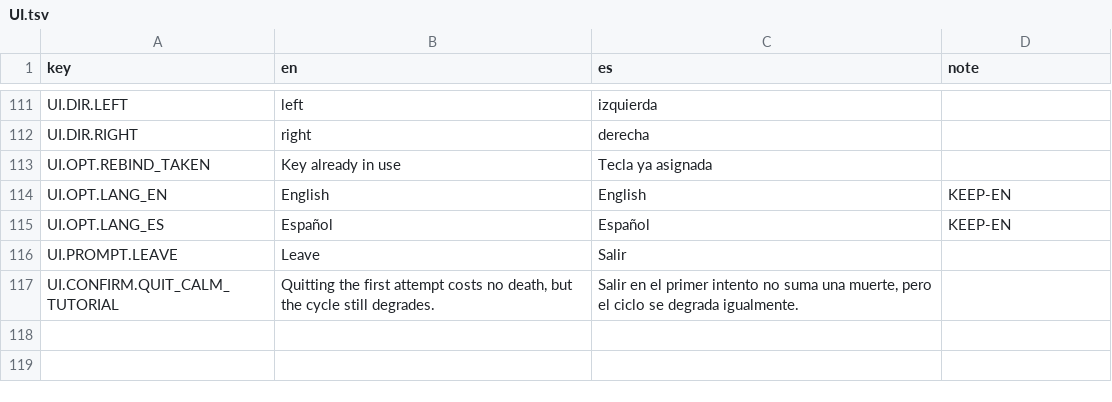
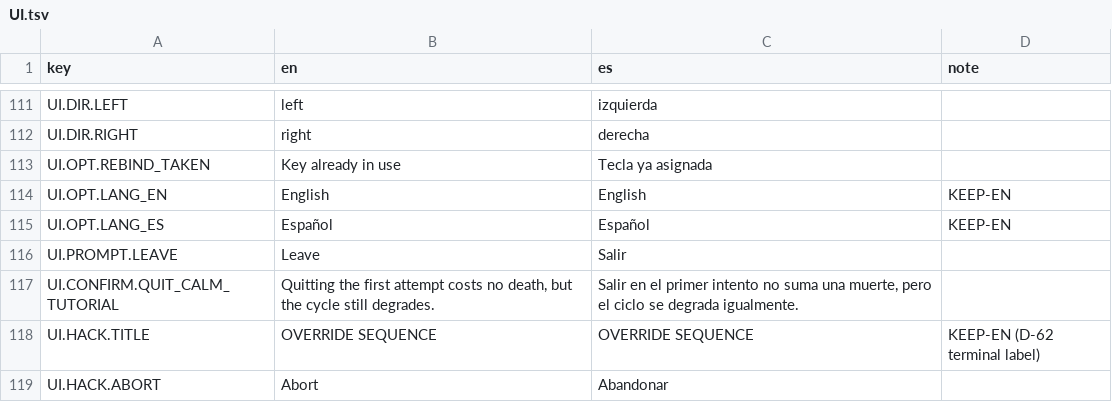
Before and after one commit to ChristianC720/survivalHorror-Demo, a TSV file: Assets/_Project/Localization/Source/UI.tsv, drawn as a sheet; only a part is shown, gaps mark what is left out; the diff names each change by its address in the sheet, - before the commit and + after, or states it on an @@ line.

Commit message:
E13: shots leave Lukas's chest towards the camera aim point (no shooting through cover); hack sequence view on the arm terminal (M-13); E reopens a sealed door

```diff
--- a/Assets/_Project/Localization/Source/UI.tsv
+++ b/Assets/_Project/Localization/Source/UI.tsv
+row 118: UI.HACK.TITLE | OVERRIDE SEQUENCE | OVERRIDE SEQUENCE | KEEP-EN (D-62 terminal label)
+row 119: UI.HACK.ABORT | Abort | Abandonar
```
Also changed, not shown: 8 other files.
